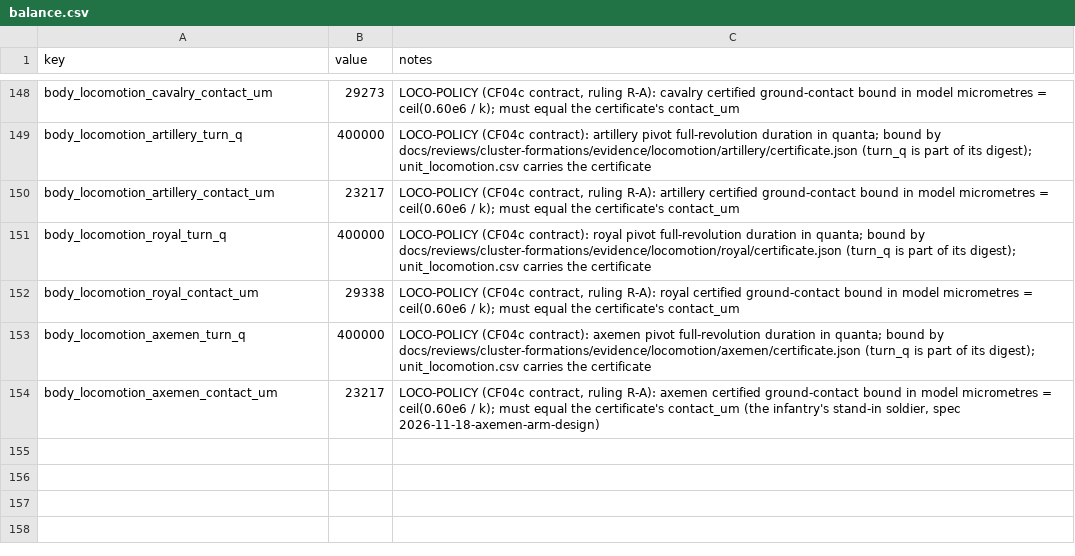
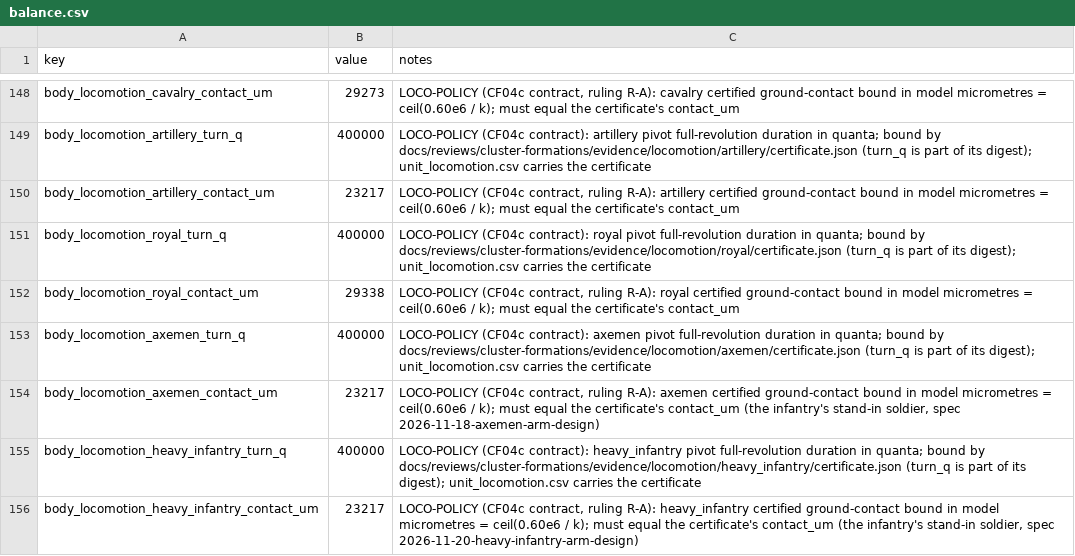
Before and after one commit to samuelzhang1201/game_design, a CSV file: data/army/balance.csv, drawn as a sheet; only a part is shown, gaps mark what is left out; the diff names each change by its address in the sheet, - before the commit and + after, or states it on an @@ line.

```diff
--- a/data/army/balance.csv
+++ b/data/army/balance.csv
+row 155: body_locomotion_heavy_infantry_turn_q | 400000 | LOCO-POLICY (CF04c contract): heavy_infantry pivot full-revolution duration in quanta; bound by docs/reviews/cluster-formations/evidence/locomotion/heavy_infantry/certificate.json (turn_q is part of its digest); unit_locomotion.csv carries the certificate
+row 156: body_locomotion_heavy_infantry_contact_um | 23217 | LOCO-POLICY (CF04c contract, ruling R-A): heavy_infantry certified ground-contact bound in model micrometres = ceil(0.60e6 / k); must equal the certificate's contact_um (the infantry's stand-in soldier, spec 2026-11-20-heavy-infantry-arm-design)
```
Also changed, not shown: data/army/army_matchups.csv, data/army/commanders.csv, 20 other files.
